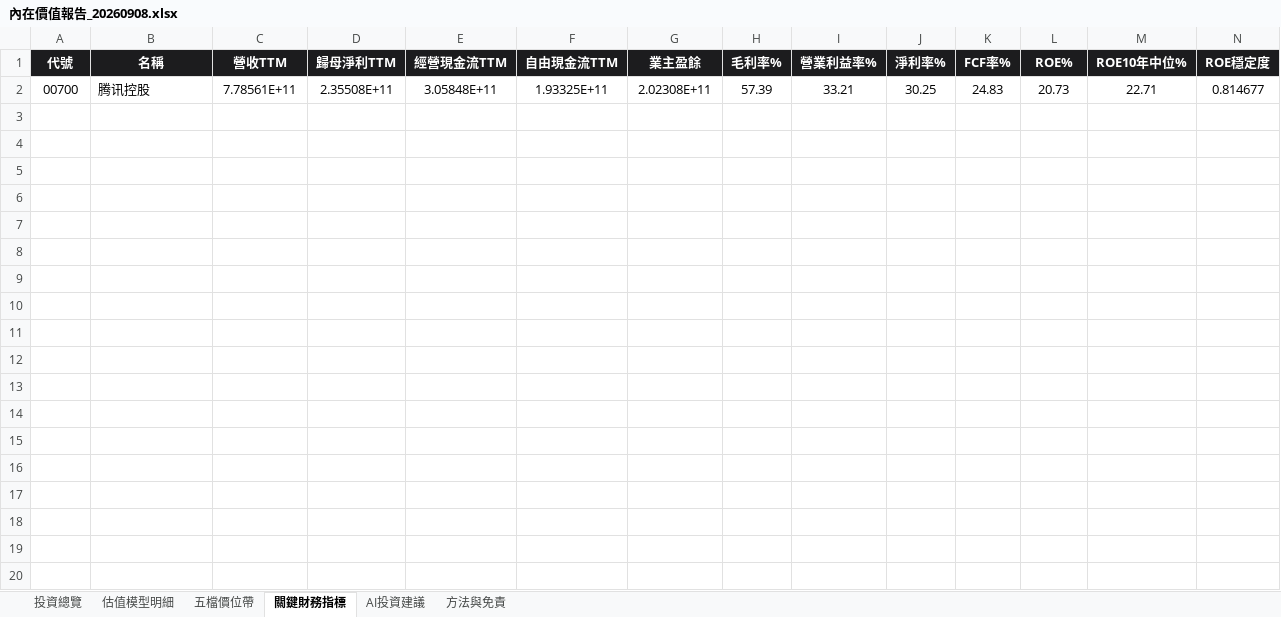
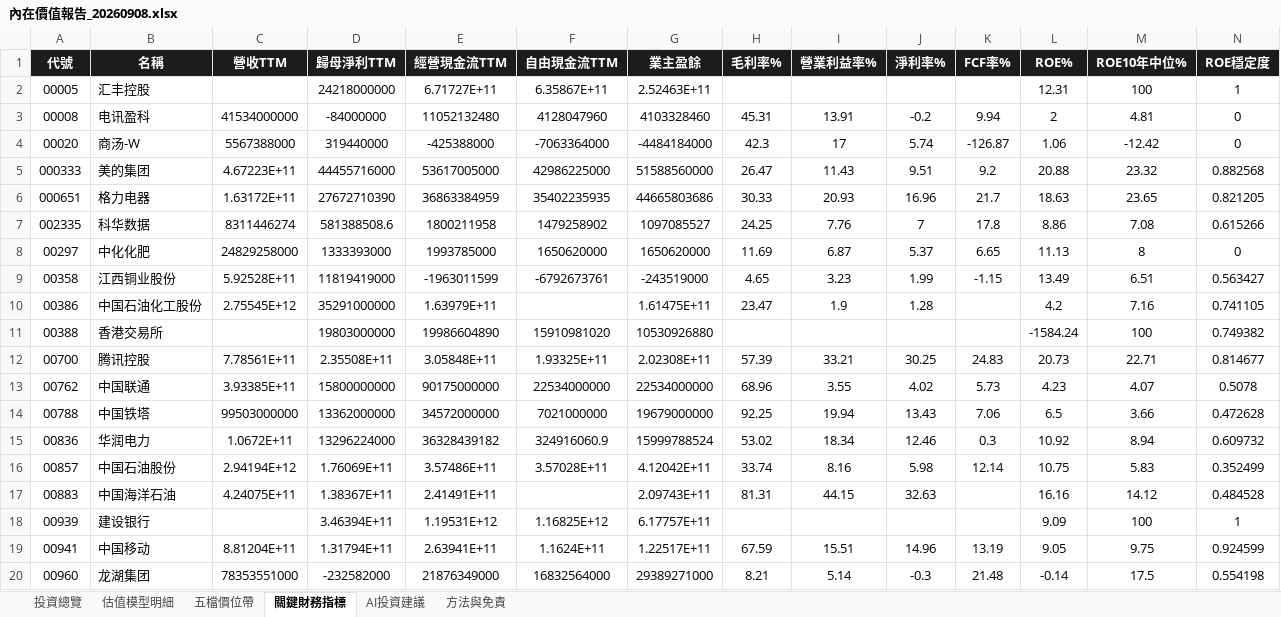
Before and after one commit to wbensonw/AI_stock_intrinsic_value, an Excel workbook: docs/reports/內在價值報告_20260908.xlsx, sheet 關鍵財務指標, drawn as a sheet; only a part is shown; values as stored, in another font and other column widths than the file's, no borders; rows hold the shown columns only; the diff covers the shown part only; the diff names each change by its address in the sheet, - before the commit and + after, or states it on an @@ line.

```diff
--- a/docs/reports/內在價值報告_20260908.xlsx (sheet 關鍵財務指標)
+++ b/docs/reports/內在價值報告_20260908.xlsx (sheet 關鍵財務指標)
+row 2: 00005 | 汇丰控股 |  | 24218000000 | 6.71727E+11 | 6.35867E+11 | 2.52463E+11 |  |  |  |  | 12.31 | 100 | 1
+row 3: 00008 | 电讯盈科 | 41534000000 | -84000000 | 11052132480 | 4128047960 | 4103328460 | 45.31 | 13.91 | -0.2 | 9.94 | 2 | 4.81 | 0
+row 4: 00020 | 商汤-W | 5567388000 | 319440000 | -425388000 | -7063364000 | -4484184000 | 42.3 | 17 | 5.74 | -126.87 | 1.06 | -12.42 | 0
+row 5: 000333 | 美的集团 | 4.67223E+11 | 44455716000 | 53617005000 | 42986225000 | 51588560000 | 26.47 | 11.43 | 9.51 | 9.2 | 20.88 | 23.32 | 0.882568
+row 6: 000651 | 格力电器 | 1.63172E+11 | 27672710390 | 36863384959 | 35402235935 | 44665803686 | 30.33 | 20.93 | 16.96 | 21.7 | 18.63 | 23.65 | 0.821205
+row 7: 002335 | 科华数据 | 8311446274 | 581388508.6 | 1800211958 | 1479258902 | 1097085527 | 24.25 | 7.76 | 7 | 17.8 | 8.86 | 7.08 | 0.615266
+row 8: 00297 | 中化化肥 | 24829258000 | 1333393000 | 1993785000 | 1650620000 | 1650620000 | 11.69 | 6.87 | 5.37 | 6.65 | 11.13 | 8 | 0
+row 9: 00358 | 江西铜业股份 | 5.92528E+11 | 11819419000 | -1963011599 | -6792673761 | -243519000 | 4.65 | 3.23 | 1.99 | -1.15 | 13.49 | 6.51 | 0.563427
+row 10: 00386 | 中国石油化工股份 | 2.75545E+12 | 35291000000 | 1.63979E+11 |  | 1.61475E+11 | 23.47 | 1.9 | 1.28 |  | 4.2 | 7.16 | 0.741105
+row 11: 00388 | 香港交易所 |  | 19803000000 | 19986604890 | 15910981020 | 10530926880 |  |  |  |  | -1584.24 | 100 | 0.749382
+row 13: 00762 | 中国联通 | 3.93385E+11 | 15800000000 | 90175000000 | 22534000000 | 22534000000 | 68.96 | 3.55 | 4.02 | 5.73 | 4.23 | 4.07 | 0.5078
+row 14: 00788 | 中国铁塔 | 99503000000 | 13362000000 | 34572000000 | 7021000000 | 19679000000 | 92.25 | 19.94 | 13.43 | 7.06 | 6.5 | 3.66 | 0.472628
+row 15: 00836 | 华润电力 | 1.0672E+11 | 13296224000 | 36328439182 | 324916060.9 | 15999788524 | 53.02 | 18.34 | 12.46 | 0.3 | 10.92 | 8.94 | 0.609732
+row 16: 00857 | 中国石油股份 | 2.94194E+12 | 1.76069E+11 | 3.57486E+11 | 3.57028E+11 | 4.12042E+11 | 33.74 | 8.16 | 5.98 | 12.14 | 10.75 | 5.83 | 0.352499
+row 17: 00883 | 中国海洋石油 | 4.24075E+11 | 1.38367E+11 | 2.41491E+11 |  | 2.09743E+11 | 81.31 | 44.15 | 32.63 |  | 16.16 | 14.12 | 0.484528
+row 18: 00939 | 建设银行 |  | 3.46394E+11 | 1.19531E+12 | 1.16825E+12 | 6.17757E+11 |  |  |  |  | 9.09 | 100 | 1
+row 19: 00941 | 中国移动 | 8.81204E+11 | 1.31794E+11 | 2.63941E+11 | 1.1624E+11 | 1.22517E+11 | 67.59 | 15.51 | 14.96 | 13.19 | 9.05 | 9.75 | 0.924599
+row 20: 00960 | 龙湖集团 | 78353551000 | -232582000 | 21876349000 | 16832564000 | 29389271000 | 8.21 | 5.14 | -0.3 | 21.48 | -0.14 | 17.5 | 0.554198
```
Also changed, not shown: 53 added rows elsewhere in this sheet, sheet 投資總覽, sheet 估值模型明細, sheet AI投資建議, sheet 五檔價位帶.
